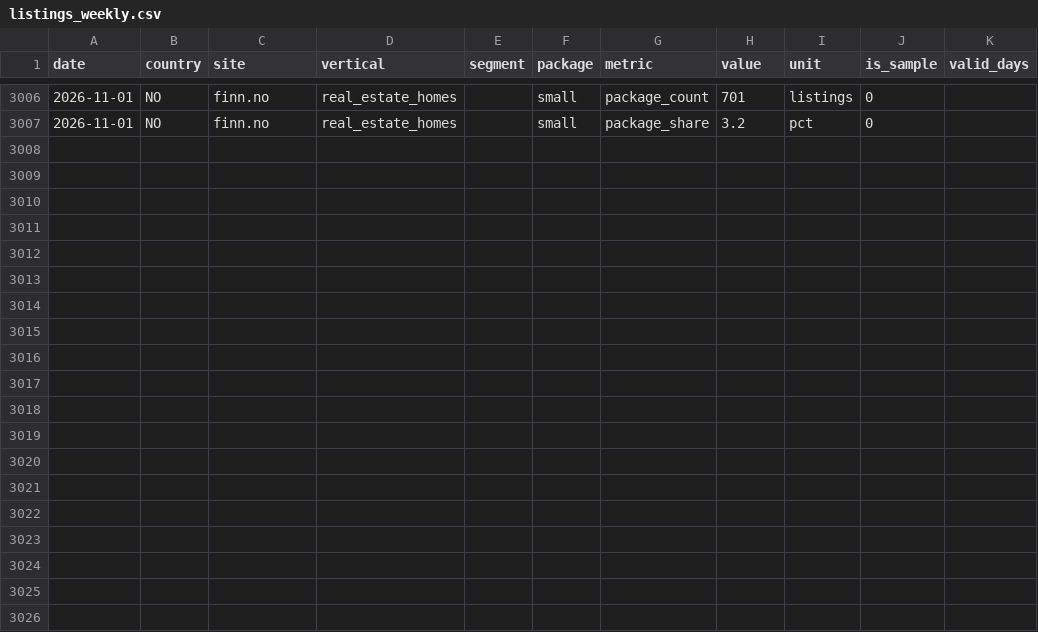
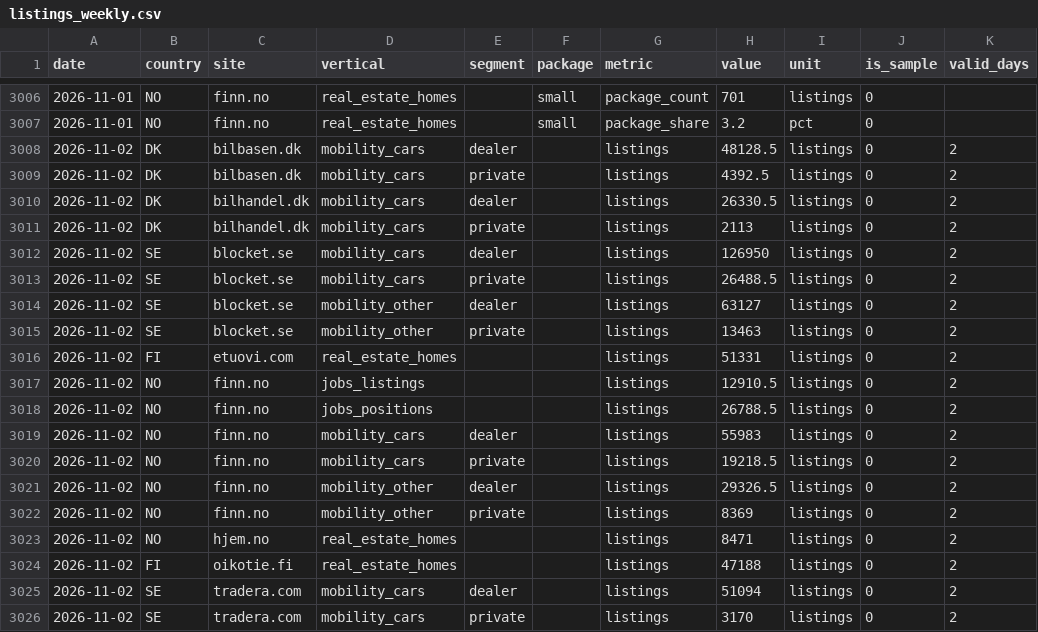
Before and after one commit to markusheiberg/vend-market-data, a CSV file: facts/listings_weekly.csv, drawn as a sheet; only a part is shown, gaps mark what is left out.

```diff
--- a/facts/listings_weekly.csv
+++ b/facts/listings_weekly.csv
@@ -3007 +3007,20 @@ date,country,site,vertical,segment,package,metric,value,unit,is_sample,valid_day
 2026-11-01,NO,finn.no,real_estate_homes,,small,package_share,3.2,pct,0,
+2026-11-02,DK,bilbasen.dk,mobility_cars,dealer,,listings,48128.5,listings,0,2
+2026-11-02,DK,bilbasen.dk,mobility_cars,private,,listings,4392.5,listings,0,2
+2026-11-02,DK,bilhandel.dk,mobility_cars,dealer,,listings,26330.5,listings,0,2
+2026-11-02,DK,bilhandel.dk,mobility_cars,private,,listings,2113,listings,0,2
+2026-11-02,SE,blocket.se,mobility_cars,dealer,,listings,126950,listings,0,2
+2026-11-02,SE,blocket.se,mobility_cars,private,,listings,26488.5,listings,0,2
+2026-11-02,SE,blocket.se,mobility_other,dealer,,listings,63127,listings,0,2
+2026-11-02,SE,blocket.se,mobility_other,private,,listings,13463,listings,0,2
+2026-11-02,FI,etuovi.com,real_estate_homes,,,listings,51331,listings,0,2
+2026-11-02,NO,finn.no,jobs_listings,,,listings,12910.5,listings,0,2
+2026-11-02,NO,finn.no,jobs_positions,,,listings,26788.5,listings,0,2
+2026-11-02,NO,finn.no,mobility_cars,dealer,,listings,55983,listings,0,2
+2026-11-02,NO,finn.no,mobility_cars,private,,listings,19218.5,listings,0,2
+2026-11-02,NO,finn.no,mobility_other,dealer,,listings,29326.5,listings,0,2
+2026-11-02,NO,finn.no,mobility_other,private,,listings,8369,listings,0,2
+2026-11-02,NO,hjem.no,real_estate_homes,,,listings,8471,listings,0,2
+2026-11-02,FI,oikotie.fi,real_estate_homes,,,listings,47188,listings,0,2
+2026-11-02,SE,tradera.com,mobility_cars,dealer,,listings,51094,listings,0,2
+2026-11-02,SE,tradera.com,mobility_cars,private,,listings,3170,listings,0,2
```
Also changed, not shown: reference/price_list_latest.csv, 2 other files.
